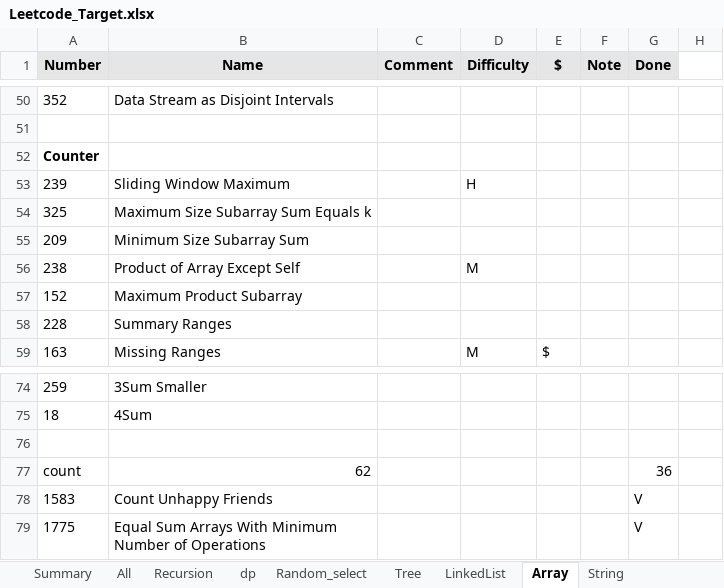
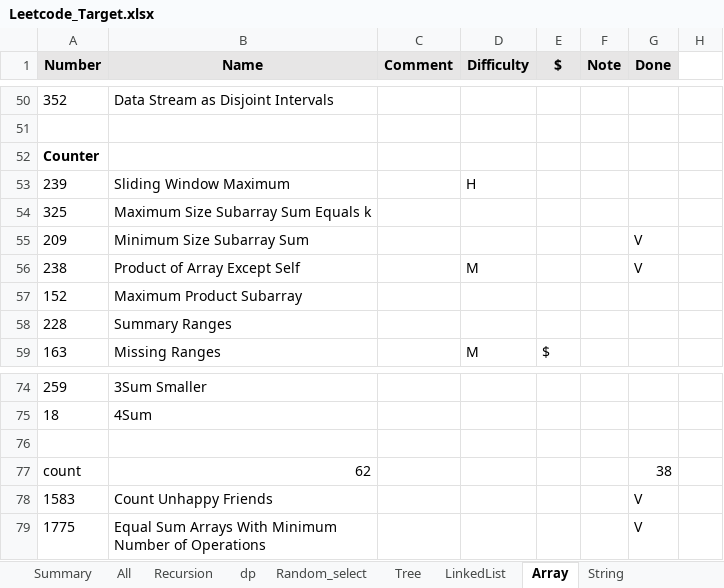
Before and after one commit to brian86258/Programming, an Excel workbook: Python/Leetcode_Target.xlsx, sheet Array, drawn as a sheet; only a part is shown, gaps mark what is left out; values as stored, in another font and other column widths than the file's, no borders; the diff names each change by its address in the sheet, - before the commit and + after, or states it on an @@ line.

Commit message:
leet_code_python_sql

```diff
--- a/Python/Leetcode_Target.xlsx (sheet Array)
+++ b/Python/Leetcode_Target.xlsx (sheet Array)
-G55:G56 (Done): (empty)
+G55:G56 (Done): V
-G77 (Done): 36
+G77 (Done): 38
```
Also changed, not shown: 1 other file.
